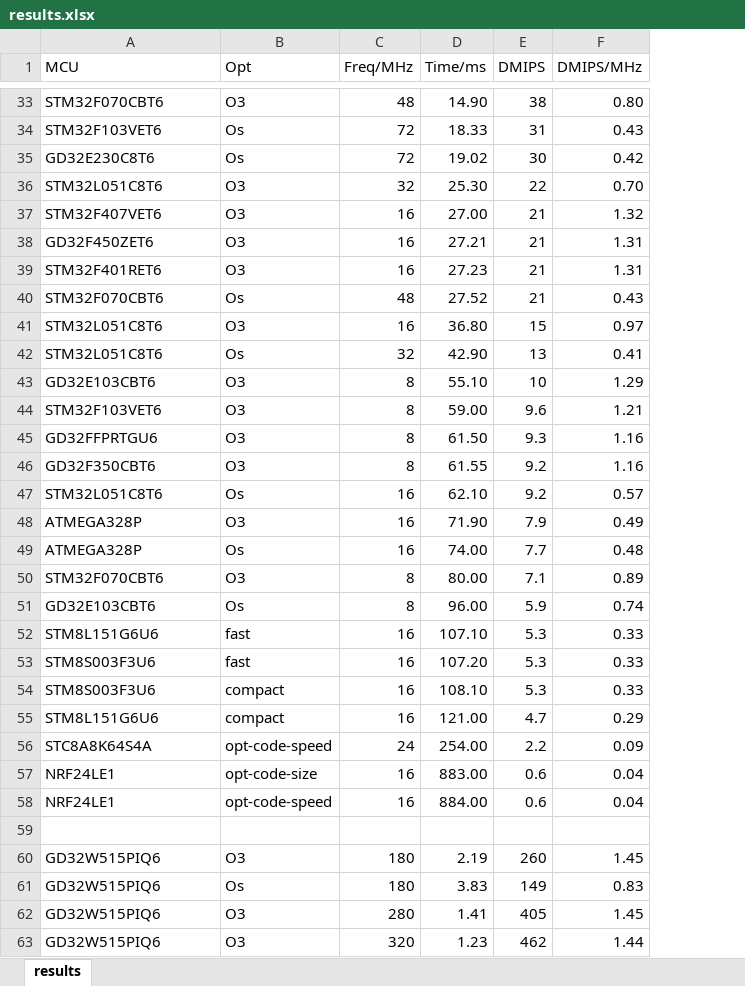
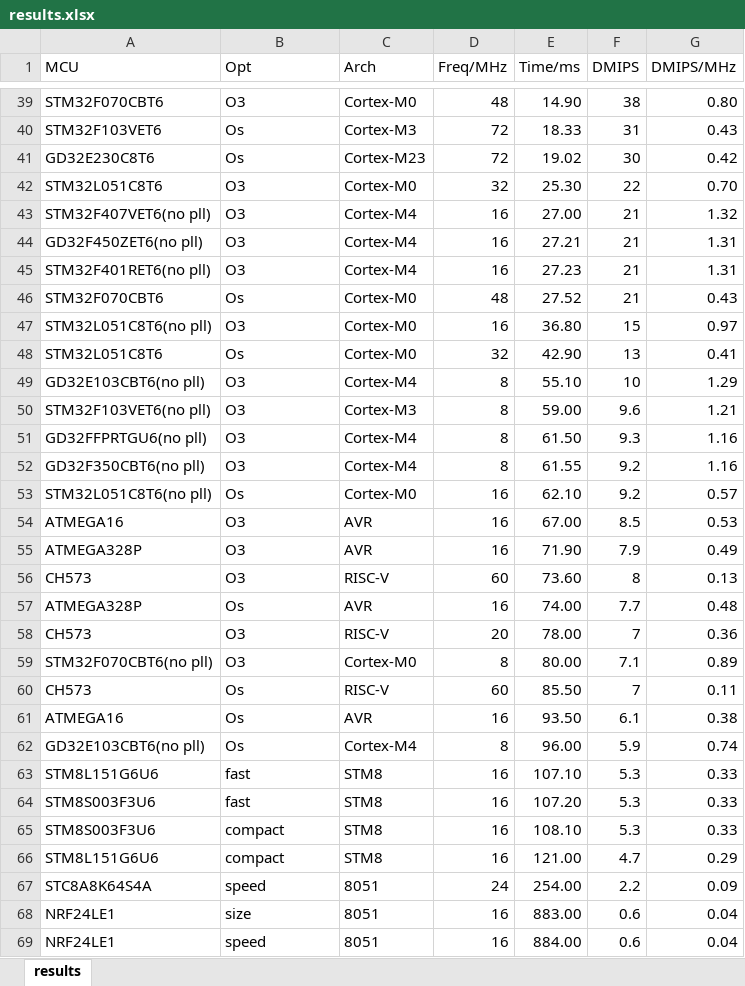
Before and after one commit to tomzbj/dhrystone_score, an Excel workbook: results.xlsx, sheet results, drawn as a sheet; only a part is shown, gaps mark what is left out; values as stored, in another font and other column widths than the file's, no borders; removed rows and columns are numbered as before the commit, all else as after; the diff covers the shown part only; the diff names each change by its address in the sheet, - before the commit and + after, or states it on an @@ line.

```diff
--- a/results.xlsx (sheet results)
+++ b/results.xlsx (sheet results)
+column C (Arch), rows 39-53: Cortex-M0 | Cortex-M3 | Cortex-M23 | Cortex-M0 | Cortex-M4 | Cortex-M4 | Cortex-M4 | Cortex-M0 | Cortex-M0 | Cortex-M0 | Cortex-M4 | Cortex-M3 | Cortex-M4 | Cortex-M4 | Cortex-M0; row 55: AVR; row 57: AVR; row 59: Cortex-M0; rows 62-69: Cortex-M4 | STM8 | STM8 | STM8 | STM8 | 8051 | 8051 | 8051
-A43 (MCU): STM32F407VET6
+A43 (MCU): STM32F407VET6(no pll)
-A44 (MCU): GD32F450ZET6
+A44 (MCU): GD32F450ZET6(no pll)
-A45 (MCU): STM32F401RET6
+A45 (MCU): STM32F401RET6(no pll)
-A47 (MCU): STM32L051C8T6
+A47 (MCU): STM32L051C8T6(no pll)
-A49 (MCU): GD32E103CBT6
+A49 (MCU): GD32E103CBT6(no pll)
-A50 (MCU): STM32F103VET6
+A50 (MCU): STM32F103VET6(no pll)
-A51 (MCU): GD32FFPRTGU6
+A51 (MCU): GD32FFPRTGU6(no pll)
-A52 (MCU): GD32F350CBT6
+A52 (MCU): GD32F350CBT6(no pll)
-A53 (MCU): STM32L051C8T6
+A53 (MCU): STM32L051C8T6(no pll)
+row 54: ATMEGA16 | O3 | AVR | 16 | 67.00 | 8.5 | 0.53
+row 56: CH573 | O3 | RISC-V | 60 | 73.60 | 8 | 0.13
+row 58: CH573 | O3 | RISC-V | 20 | 78.00 | 7 | 0.36
-A59 (MCU): STM32F070CBT6
+A59 (MCU): STM32F070CBT6(no pll)
+row 60: CH573 | Os | RISC-V | 60 | 85.50 | 7 | 0.11
+row 61: ATMEGA16 | Os | AVR | 16 | 93.50 | 6.1 | 0.38
-A62 (MCU): GD32E103CBT6
+A62 (MCU): GD32E103CBT6(no pll)
-B67 (Opt): opt-code-speed
+B67 (Opt): speed
-B68 (Opt): opt-code-size
+B68 (Opt): size
-B69 (Opt): opt-code-speed
+B69 (Opt): speed
-row 59: (empty)
@@ row 60 moved to row 17: GD32W515PIQ6 @@
@@ row 61 moved to row 24: GD32W515PIQ6 @@
-row 62: GD32W515PIQ6 | O3 | 280 | 1.41 | 405 | 1.45
-row 63: GD32W515PIQ6 | O3 | 320 | 1.23 | 462 | 1.44
```
Also changed, not shown: 1 added row, 1 removed row and 3 moved rows elsewhere in this sheet, formulas that keep their value, 2 other files.
